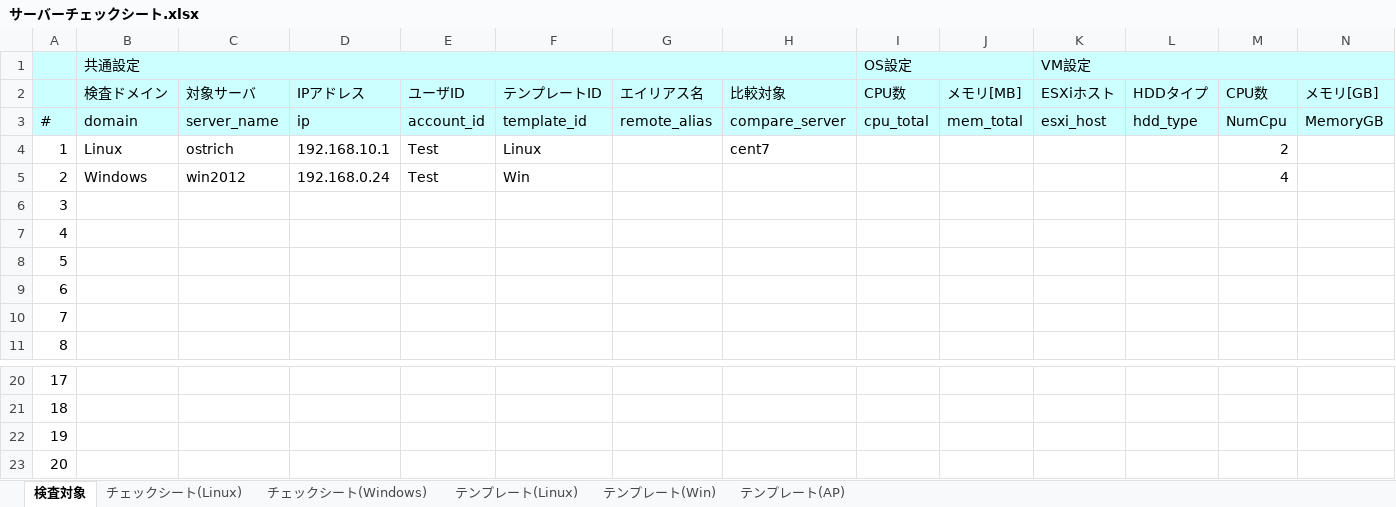
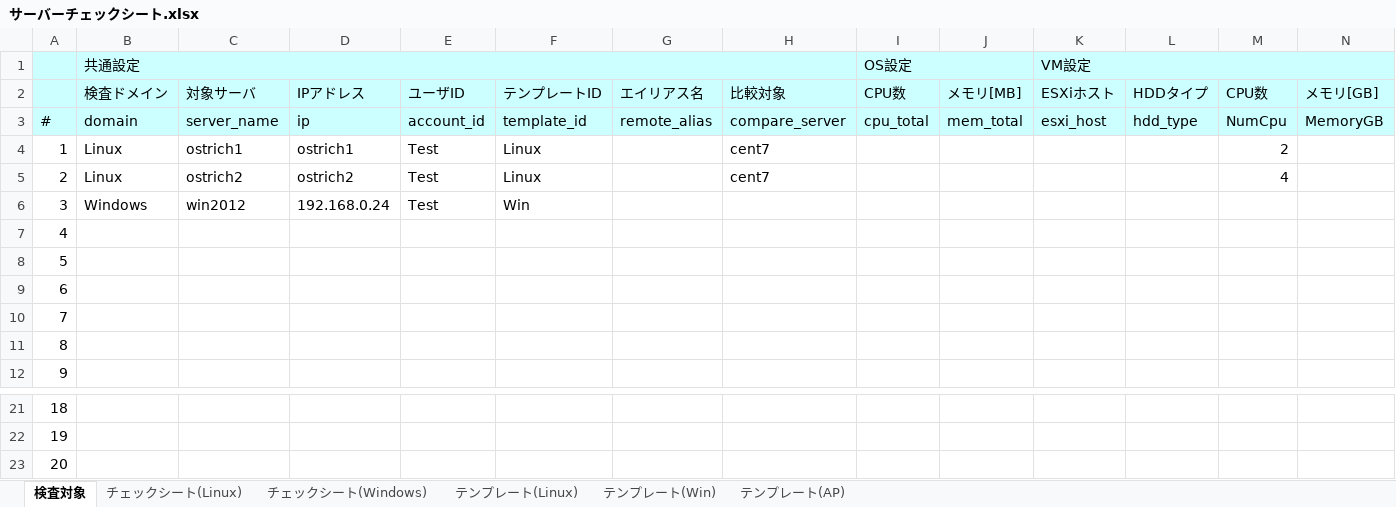
Before and after one commit to frsw3nr/gradle-server-acceptance, an Excel workbook: src/main/resources/root/jp/サーバーチェックシート.xlsx, sheet 検査対象, drawn as a sheet; only a part is shown, gaps mark what is left out; values as stored, in another font and other column widths than the file's, no borders; removed rows and columns are numbered as before the commit, all else as after; the diff names each change by its address in the sheet, - before the commit and + after, or states it on an @@ line.

```diff
--- a/src/main/resources/root/jp/サーバーチェックシート.xlsx (sheet 検査対象)
+++ b/src/main/resources/root/jp/サーバーチェックシート.xlsx (sheet 検査対象)
-C4: ostrich
+C4: ostrich1
-D4: 192.168.10.1
+D4: ostrich1
+row 5: 2 | Linux | ostrich2 | ostrich2 | Test | Linux |  | cent7 |  |  |  |  | 4
@@ column A renumbered between rows 6 and 23 @@
-M6: 4
+M6: (empty)
-row 23: 20
```
Also changed, not shown: sheet チェックシート(Linux), sheet チェックシート(Windows), 26 other files.
